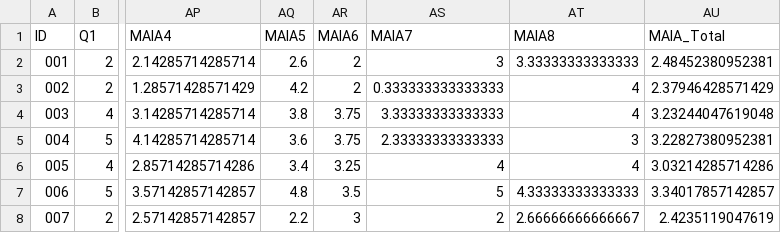
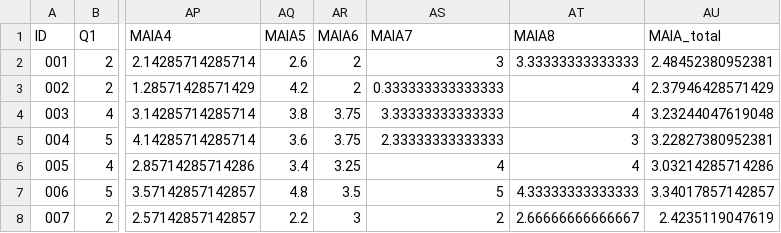
Before and after one commit to DominiqueMakowski/DeceptionInteroTom, a CSV file: scripts/claudia/MAIA2_processed.csv, drawn as a sheet; only a part is shown, gaps mark what is left out; the diff names each change by its address in the sheet, - before the commit and + after, or states it on an @@ line.

```diff
--- a/scripts/claudia/MAIA2_processed.csv
+++ b/scripts/claudia/MAIA2_processed.csv
-AU1: MAIA_Total
+AU1: MAIA_total
```
Also changed, not shown: scripts/claudia/BES_processed.csv, scripts/claudia/HCT_processed.csv, 10 other files.
